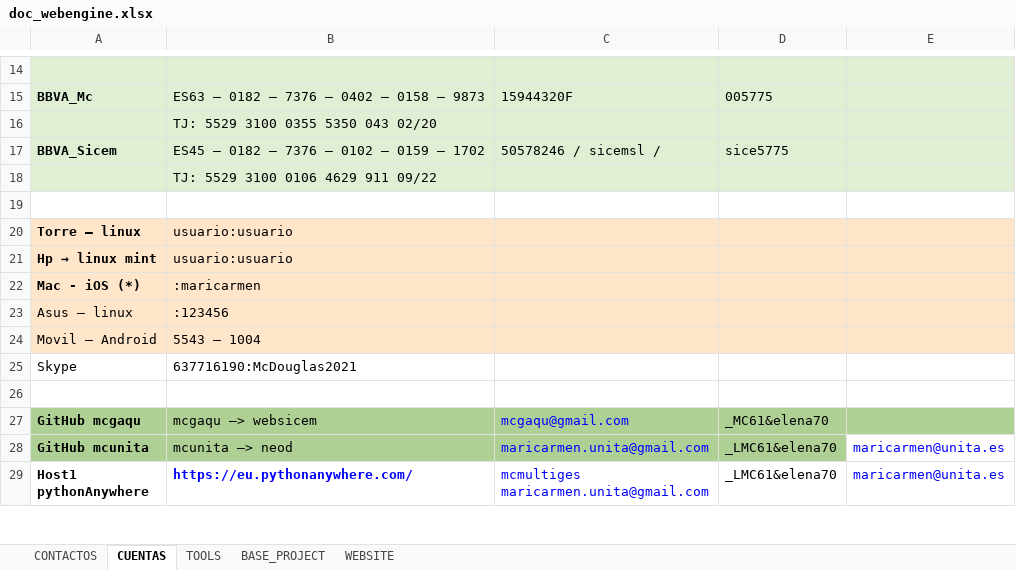
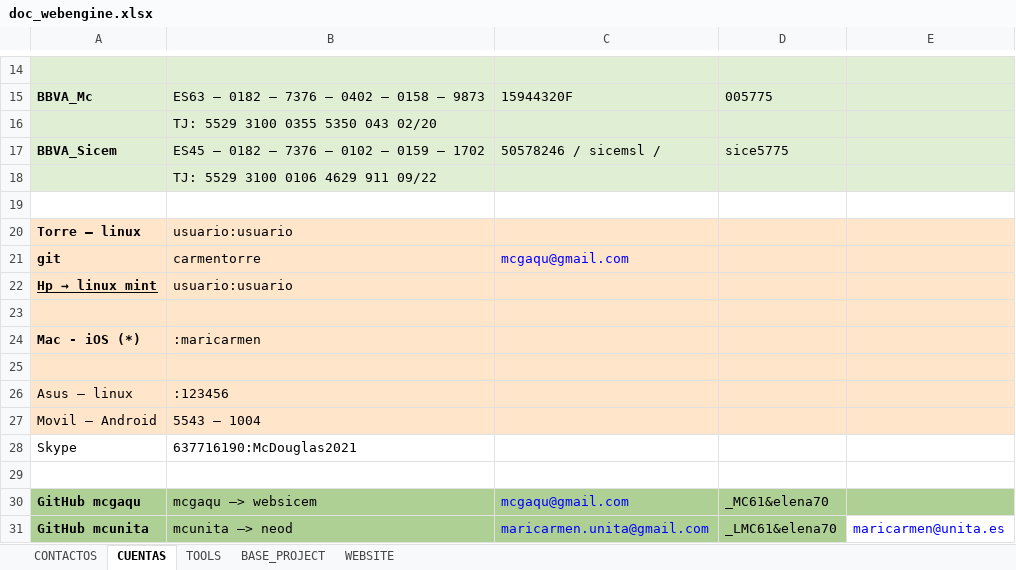
Before and after one commit to mcgaqu/dj-engine, an Excel workbook: docs/doc_webengine.xlsx, sheet CUENTAS, drawn as a sheet; only a part is shown, gaps mark what is left out; the shorter side is filled out with more unchanged rows; values as stored, in another font and other column widths than the file's, no borders; addresses are those after the commit; the diff names each change by its address in the sheet, - before the commit and + after, or states it on an @@ line.

```diff
--- a/docs/doc_webengine.xlsx (sheet CUENTAS)
+++ b/docs/doc_webengine.xlsx (sheet CUENTAS)
+row 21: git | carmentorre | mcgaqu@gmail.com
-A22 underline: off
+A22 underline: on
+row 23: (empty)
+row 25: (empty)
```
Also changed, not shown: 2 other files.
